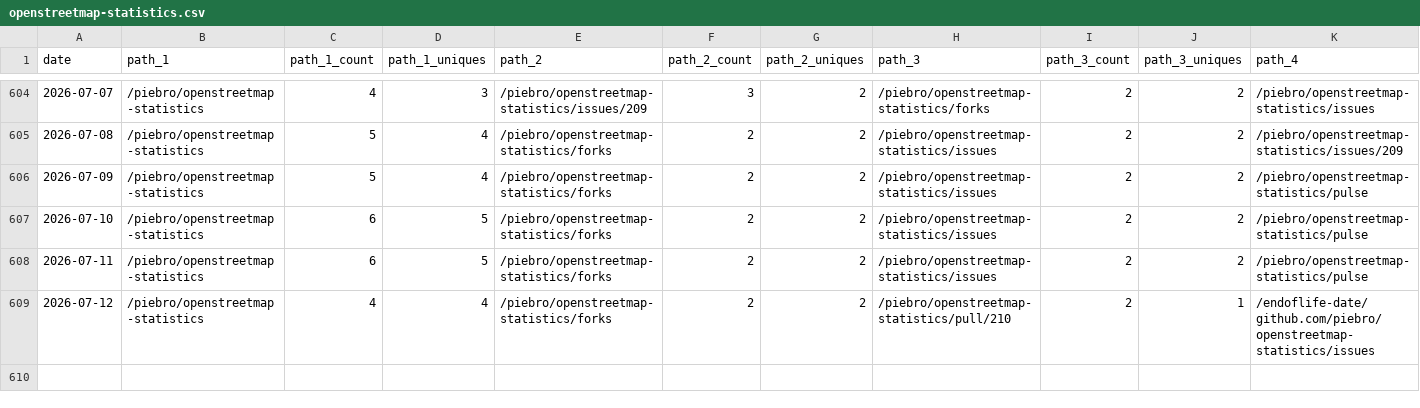
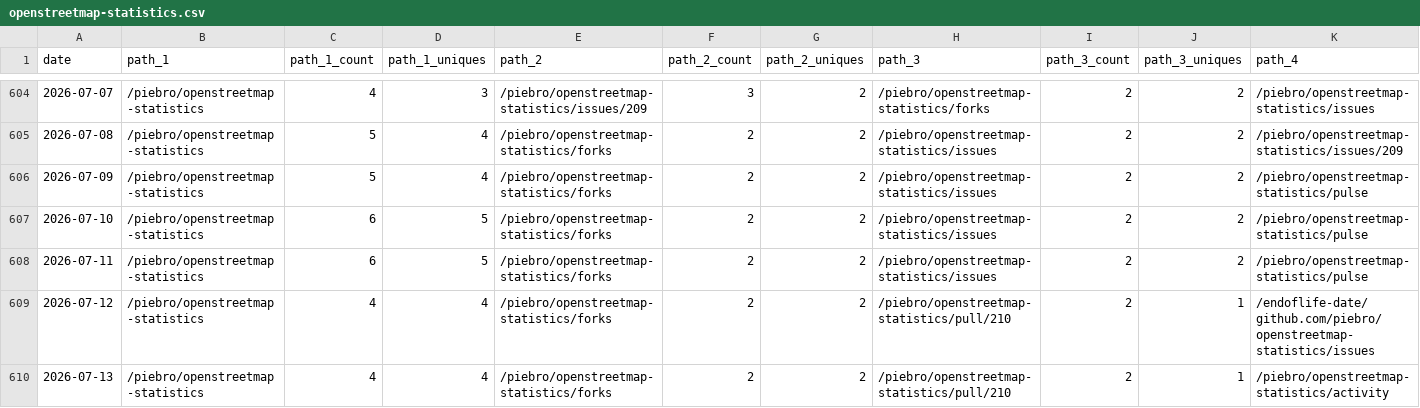
Before and after one commit to piebro/github-repo-traffic-stats, a CSV file: data/github_paths/openstreetmap-statistics.csv, drawn as a sheet; only a part is shown, gaps mark what is left out; rows hold the shown columns only; the diff names each change by its address in the sheet, - before the commit and + after, or states it on an @@ line.

```diff
--- a/data/github_paths/openstreetmap-statistics.csv
+++ b/data/github_paths/openstreetmap-statistics.csv
+row 610: 2026-07-13 | /piebro/openstreetmap-statistics | 4 | 4 | /piebro/openstreetmap-statistics/forks | 2 | 2 | /piebro/openstreetmap-statistics/pull/210 | 2 | 1 | /piebro/openstreetmap-statistics/activity
```
Also changed, not shown: data/github_paths/deutsche-bahn-data.csv, data/github_paths/echo-mcp-server-for-testing.csv, 45 other files.
